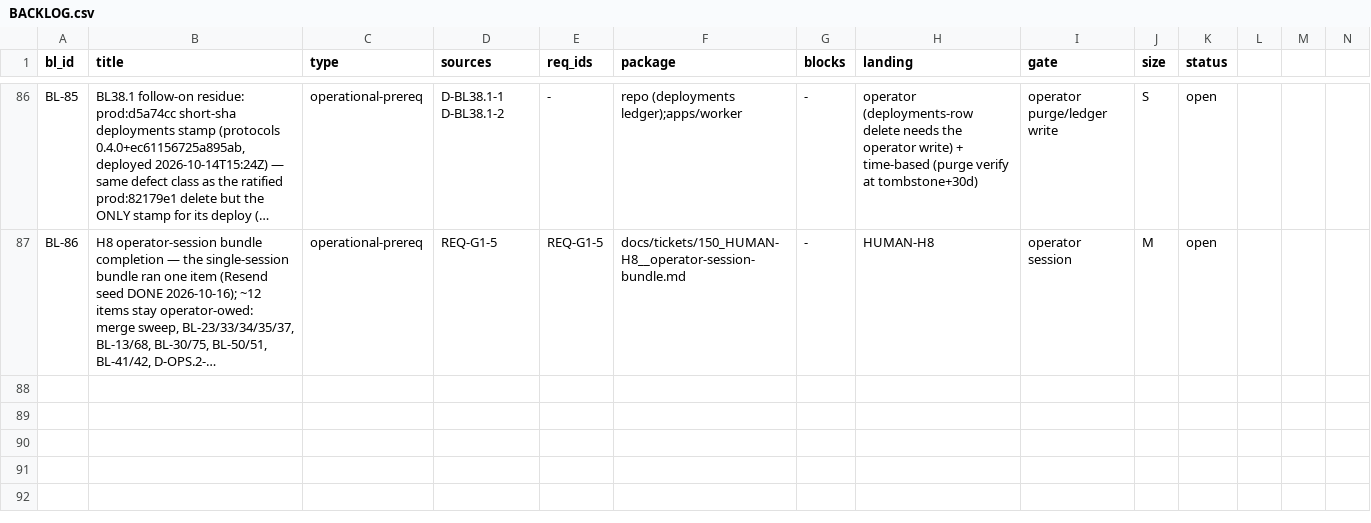
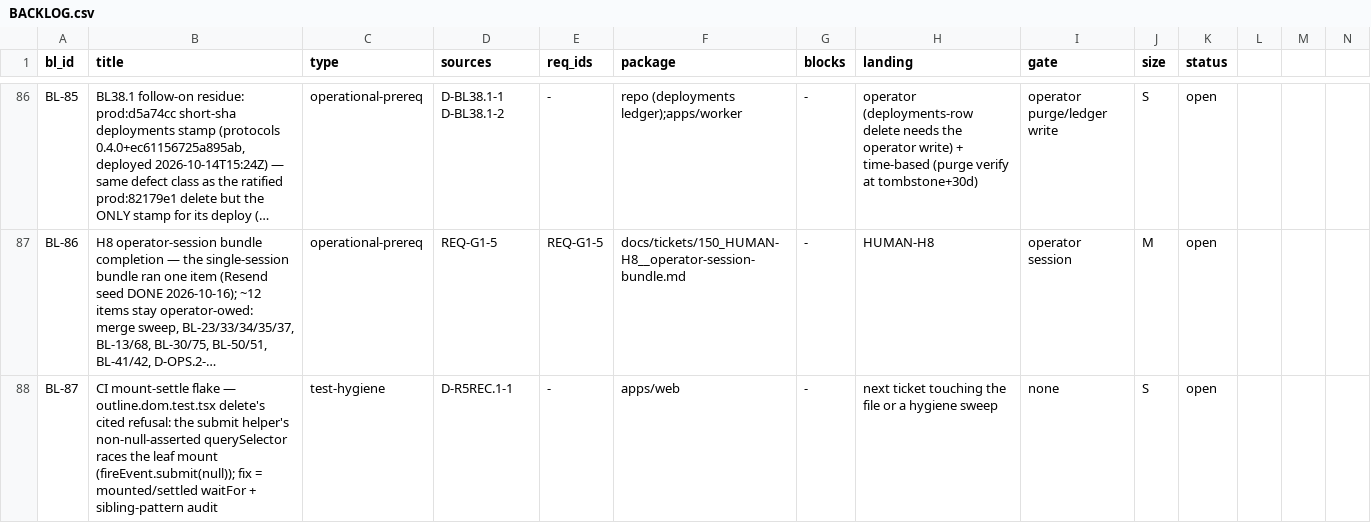
Before and after one commit to SteveVitali/Rhema, a CSV file: docs/build/BACKLOG.csv, drawn as a sheet; only a part is shown, gaps mark what is left out; long unchanged cells end in …; the diff names each change by its address in the sheet, - before the commit and + after, or states it on an @@ line.

Commit message:
R5REC.1: file the recurring mount-settle flake (D-R5REC.1-1 -> BL-87)
CI run 39064749916 failed typecheck/lint/unit on outline.dom.test.tsx
'delete's cited refusal' — the FUNDED.1-classified mount-settle flake;
its own graduation rule files the D-row on recurrence.

```diff
--- a/docs/build/BACKLOG.csv
+++ b/docs/build/BACKLOG.csv
+row 88: BL-87 | CI mount-settle flake — outline.dom.test.tsx delete's cited refusal: the submit helper's non-null-asserted querySelector races the leaf mount (fireEvent.submit(null)); fix = mounted/settled waitFor + sibling-pattern audit | test-hygiene | D-R5REC.1-1 | - | apps/web | - | next ticket touching the file or a hygiene sweep | none | S | open
```
Also changed, not shown: 6 other files.
